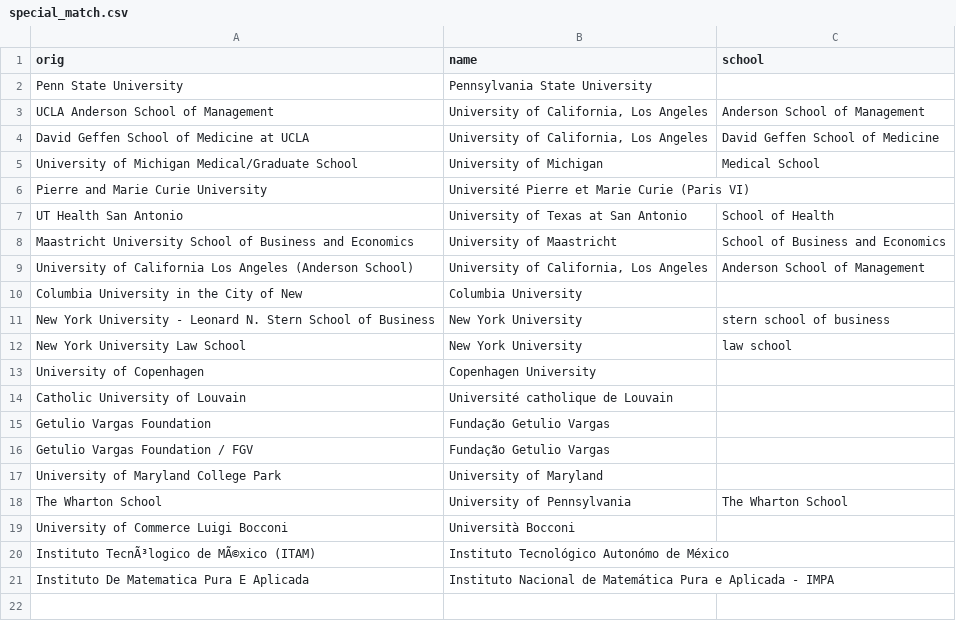
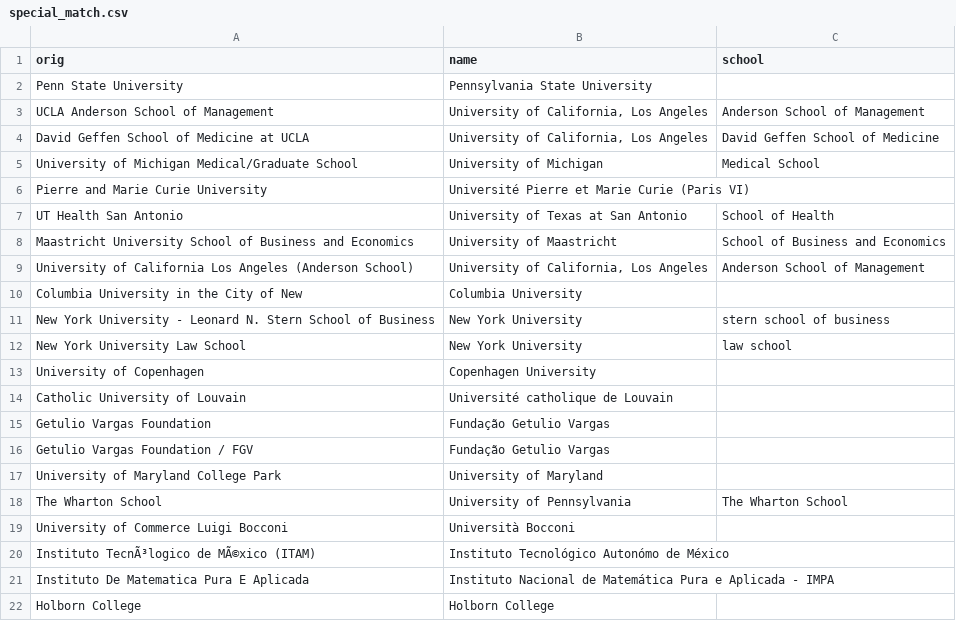
Before and after one commit to alanyanglex/uchicago-intern, a CSV file: data/special_match.csv, drawn as a sheet; the diff names each change by its address in the sheet, - before the commit and + after, or states it on an @@ line.

```diff
--- a/data/special_match.csv
+++ b/data/special_match.csv
+row 22: Holborn College | Holborn College
```
Also changed, not shown: data/acronym.csv, data/updated_early_degrees.csv, 6 other files.
